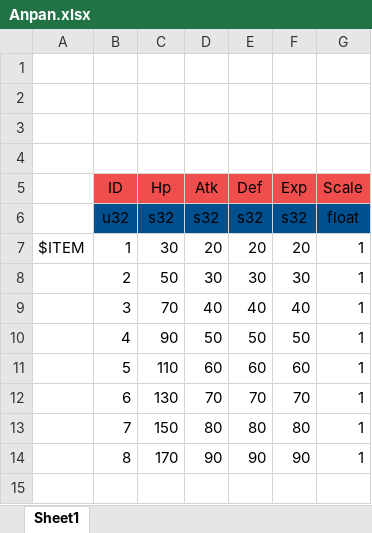
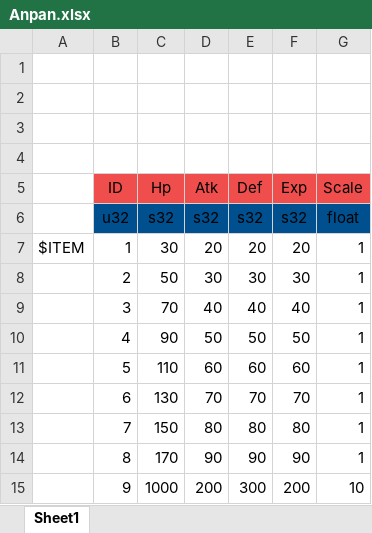
Before and after one commit to YanaPIIDXer/AnpanMMO, an Excel workbook: Master/MasterData/Anpan.xlsx, sheet Sheet1, drawn as a sheet; values as stored, in another font and other column widths than the file's, no borders; the diff names each change by its address in the sheet, - before the commit and + after, or states it on an @@ line.

```diff
--- a/Master/MasterData/Anpan.xlsx (sheet Sheet1)
+++ b/Master/MasterData/Anpan.xlsx (sheet Sheet1)
+row 15:  | 9 | 1000 | 200 | 300 | 200 | 10
```
Also changed, not shown: Master/MasterData/Area.xlsx, Master/MasterData/WarpData.xlsx, 8 other files.
